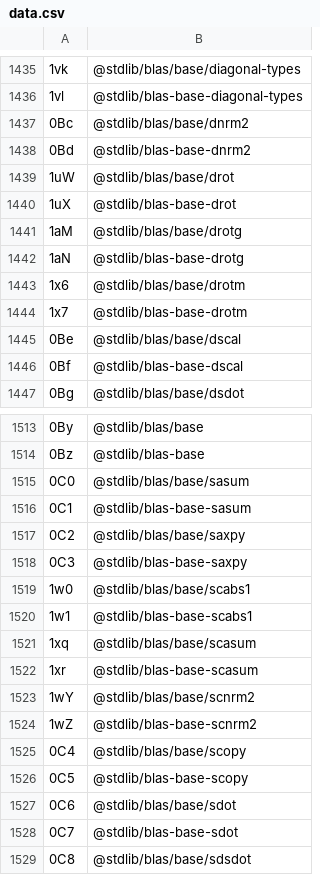
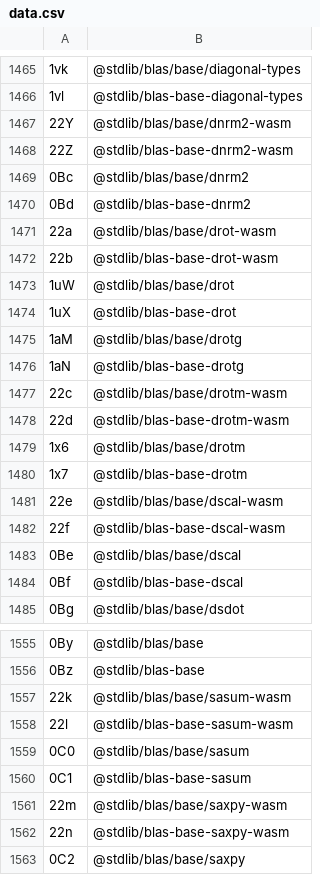
Before and after one commit to stdlib-js/error-tools-id2pkg, a CSV file: data/data.csv, drawn as a sheet; only a part is shown, gaps mark what is left out; the shorter side is filled out with more unchanged rows; the diff covers the shown part only.

```diff
--- a/data/data.csv
+++ b/data/data.csv
@@ -1436,4 +1466,8 @@
 "1vl",@stdlib/blas-base-diagonal-types
+"22Y",@stdlib/blas/base/dnrm2-wasm
+"22Z",@stdlib/blas-base-dnrm2-wasm
 "0Bc",@stdlib/blas/base/dnrm2
 "0Bd",@stdlib/blas-base-dnrm2
+"22a",@stdlib/blas/base/drot-wasm
+"22b",@stdlib/blas-base-drot-wasm
 "1uW",@stdlib/blas/base/drot
@@ -1442,4 +1476,8 @@
 "1aN",@stdlib/blas-base-drotg
+"22c",@stdlib/blas/base/drotm-wasm
+"22d",@stdlib/blas-base-drotm-wasm
 "1x6",@stdlib/blas/base/drotm
 "1x7",@stdlib/blas-base-drotm
+"22e",@stdlib/blas/base/dscal-wasm
+"22f",@stdlib/blas-base-dscal-wasm
 "0Be",@stdlib/blas/base/dscal
@@ -1514,4 +1556,8 @@
 "0Bz",@stdlib/blas-base
+"22k",@stdlib/blas/base/sasum-wasm
+"22l",@stdlib/blas-base-sasum-wasm
 "0C0",@stdlib/blas/base/sasum
 "0C1",@stdlib/blas-base-sasum
+"22m",@stdlib/blas/base/saxpy-wasm
+"22n",@stdlib/blas-base-saxpy-wasm
 "0C2",@stdlib/blas/base/saxpy
```
Also changed, not shown: 86 added rows elsewhere in this file, 7 other files.
